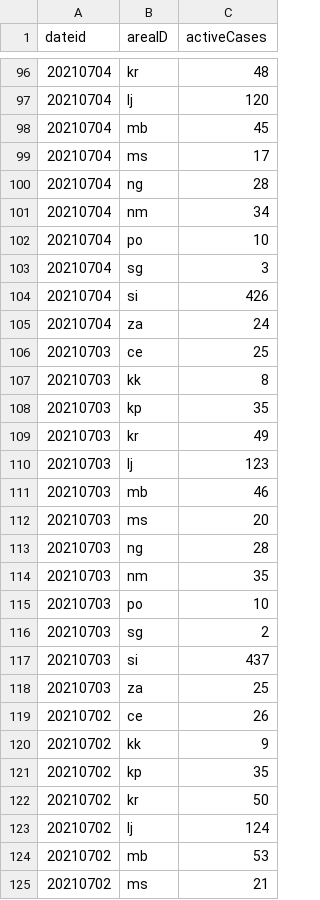
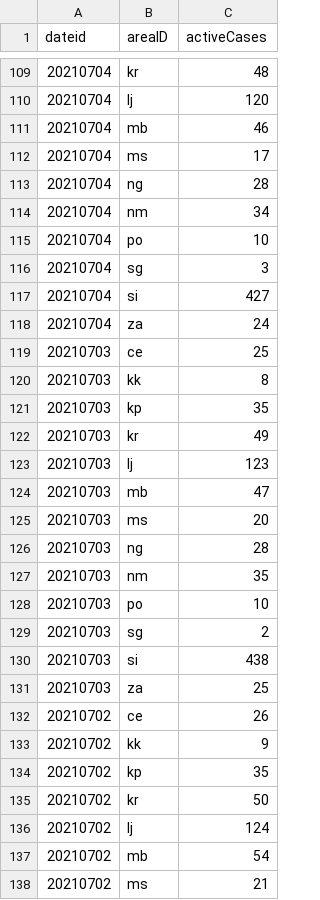
Before and after one commit to RegionMeter/RM_covid19, a CSV file: src/si_sledilnik_region_active.csv, drawn as a sheet; only a part is shown, gaps mark what is left out; the diff covers the shown part only.

```diff
--- a/src/si_sledilnik_region_active.csv
+++ b/src/si_sledilnik_region_active.csv
@@ -97,3 +110,3 @@ dateid,areaID,activeCases
 20210704,lj,120
-20210704,mb,45
+20210704,mb,46
 20210704,ms,17
@@ -103,3 +116,3 @@ dateid,areaID,activeCases
 20210704,sg,3
-20210704,si,426
+20210704,si,427
 20210704,za,24
@@ -110,3 +123,3 @@ dateid,areaID,activeCases
 20210703,lj,123
-20210703,mb,46
+20210703,mb,47
 20210703,ms,20
@@ -116,3 +129,3 @@ dateid,areaID,activeCases
 20210703,sg,2
-20210703,si,437
+20210703,si,438
 20210703,za,25
@@ -123,3 +136,3 @@ dateid,areaID,activeCases
 20210702,lj,124
-20210702,mb,53
+20210702,mb,54
 20210702,ms,21
```
Also changed, not shown: 13 added rows and 41 edited cells elsewhere in this file, src/si_sledilnik_deceased.csv, src/si_sledilnik_region_confirmed.csv.
